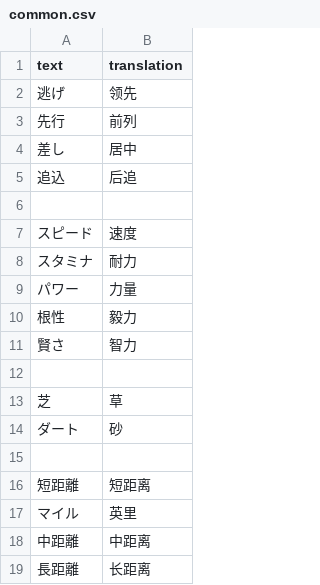
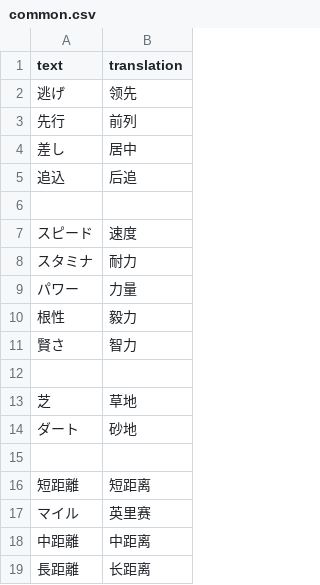
Before and after one commit to SingHill/umamusume-db-translate-zh, a CSV file: src/data/common.csv, drawn as a sheet.

Commit message:
Update common.csv

```diff
--- a/src/data/common.csv
+++ b/src/data/common.csv
@@ -12,7 +12,7 @@
 
-"芝","草"
-"ダート","砂"
+"芝","草地"
+"ダート","砂地"
 
 "短距離","短距离"
-"マイル","英里"
+"マイル","英里赛"
 "中距離","中距离"
```
